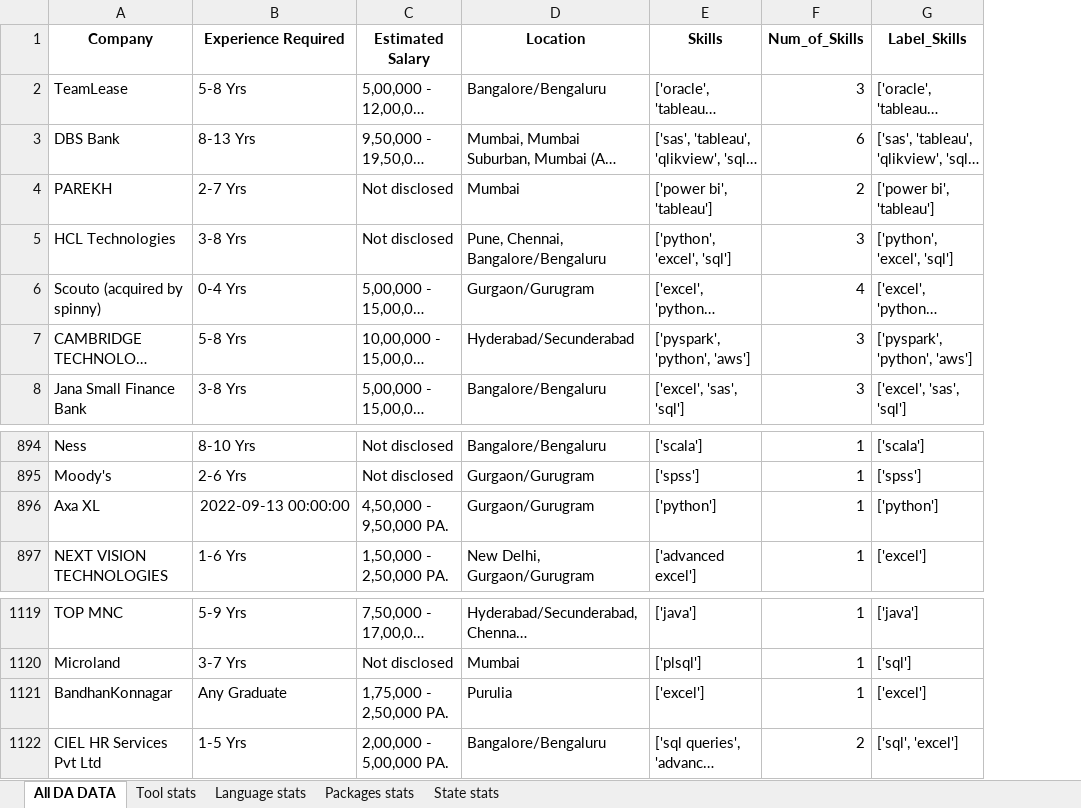
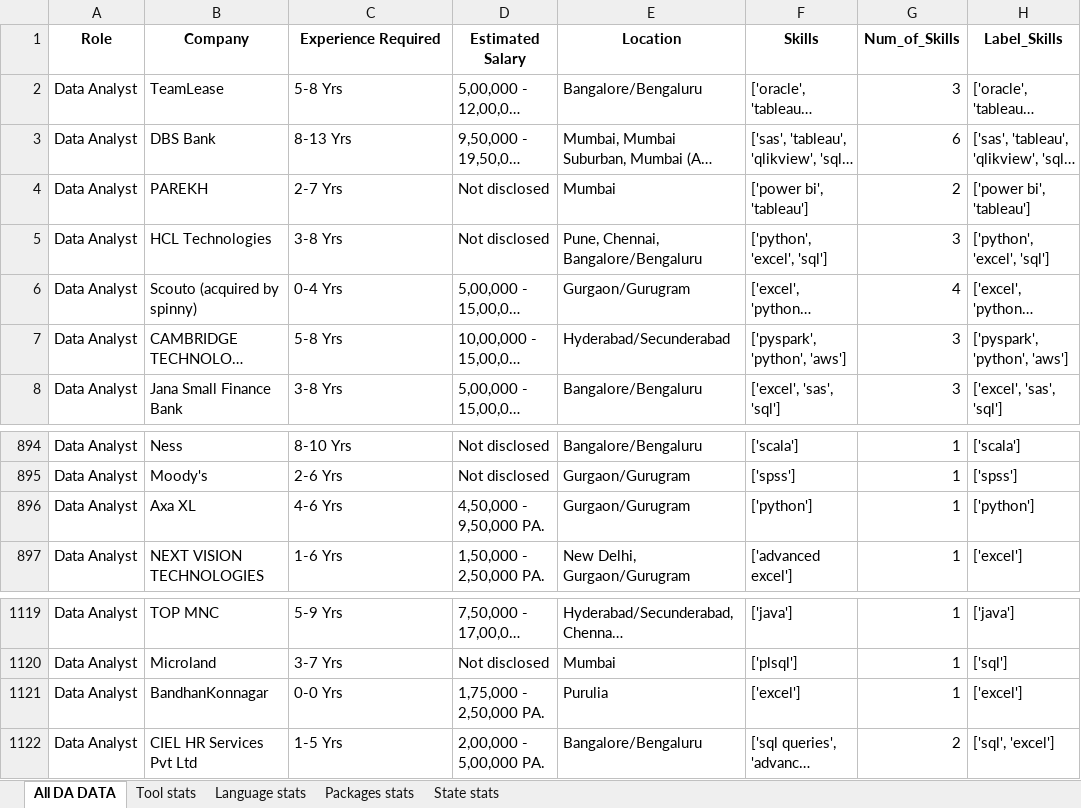
Before and after one commit to Amanespana/DataSciencePython, an Excel workbook: final_DA_UG_2k_jobs.xlsx, sheet All DA DATA, drawn as a sheet; only a part is shown, gaps mark what is left out; long unchanged cells end in …; values as stored, in another font and other column widths than the file's, no borders; addresses are those after the commit; the diff names each change by its address in the sheet, - before the commit and + after, or states it on an @@ line.

```diff
--- a/final_DA_UG_2k_jobs.xlsx (sheet All DA DATA)
+++ b/final_DA_UG_2k_jobs.xlsx (sheet All DA DATA)
+column A (Role), rows 2-8: all Data Analyst; rows 894-897: all Data Analyst; rows 1119-1122: all Data Analyst
-C896 (Experience Required): 2022-09-13 00:00:00
+C896 (Experience Required): 4-6 Yrs
-C1121 (Experience Required): Any Graduate
+C1121 (Experience Required): 0-0 Yrs
```
Also changed, not shown: sheet Tool stats, sheet Packages stats, sheet Language stats, sheet State stats, final_DE_UG_600_jobs.xlsx, final_DS_UG_700_jobs.xlsx.
